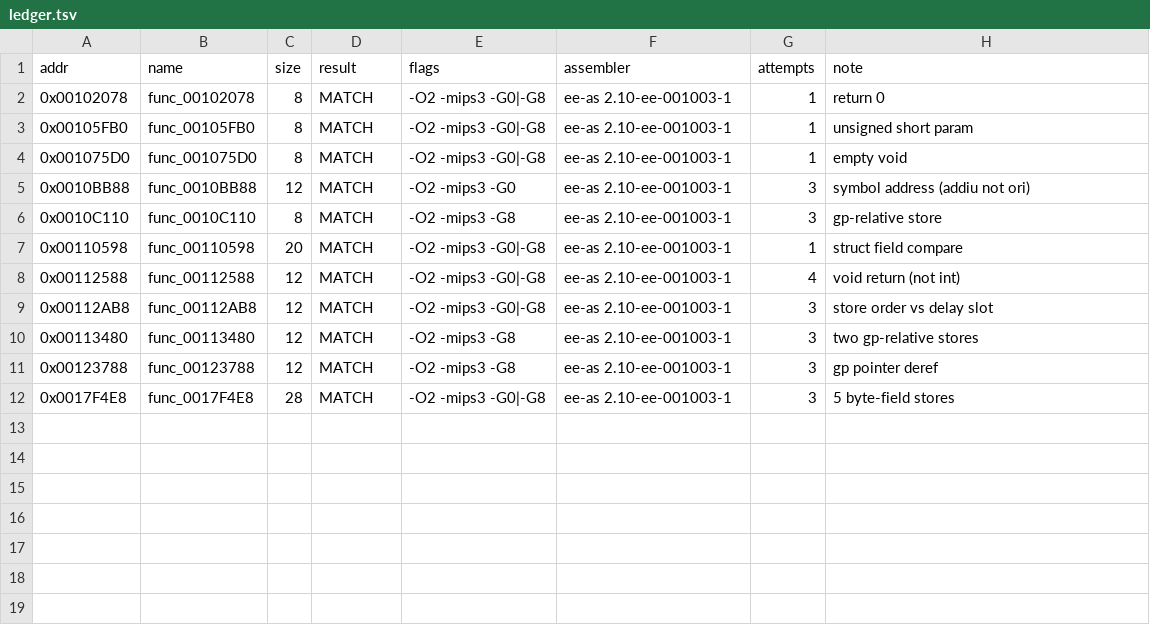
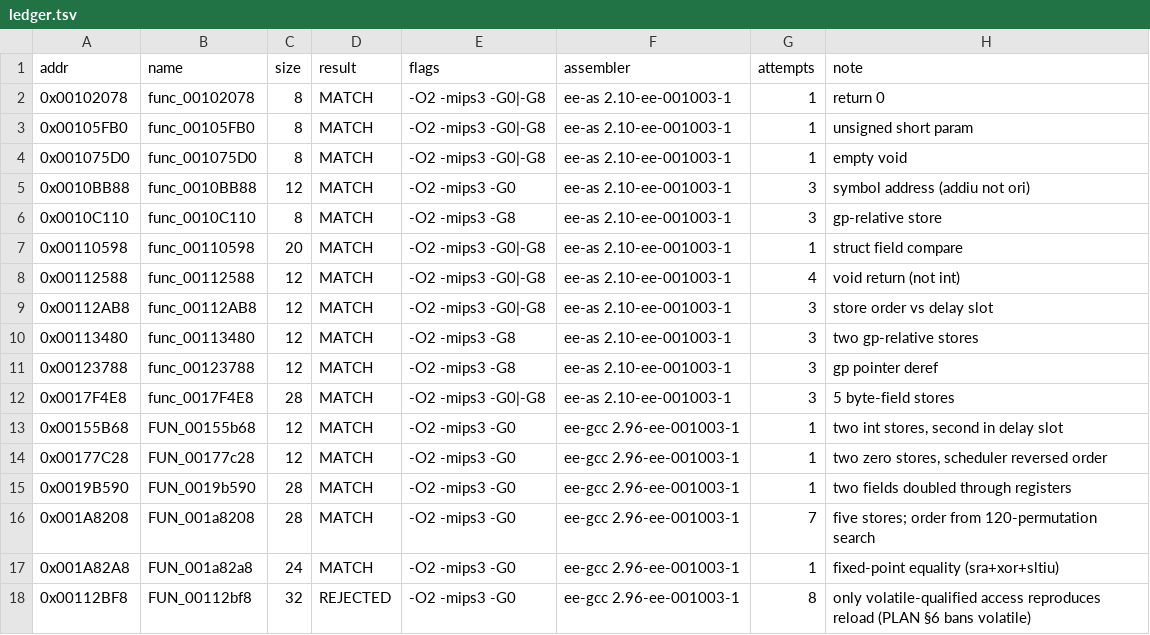
Before and after one commit to pcs801/IsPurePC-matching, a TSV file: progress/ledger.tsv, drawn as a sheet; the diff names each change by its address in the sheet, - before the commit and + after, or states it on an @@ line.

```diff
--- a/progress/ledger.tsv
+++ b/progress/ledger.tsv
+row 13: 0x00155B68 | FUN_00155b68 | 12 | MATCH | -O2 -mips3 -G0 | ee-gcc 2.96-ee-001003-1 | 1 | two int stores, second in delay slot
+row 14: 0x00177C28 | FUN_00177c28 | 12 | MATCH | -O2 -mips3 -G0 | ee-gcc 2.96-ee-001003-1 | 1 | two zero stores, scheduler reversed order
+row 15: 0x0019B590 | FUN_0019b590 | 28 | MATCH | -O2 -mips3 -G0 | ee-gcc 2.96-ee-001003-1 | 1 | two fields doubled through registers
+row 16: 0x001A8208 | FUN_001a8208 | 28 | MATCH | -O2 -mips3 -G0 | ee-gcc 2.96-ee-001003-1 | 7 | five stores; order from 120-permutation search
+row 17: 0x001A82A8 | FUN_001a82a8 | 24 | MATCH | -O2 -mips3 -G0 | ee-gcc 2.96-ee-001003-1 | 1 | fixed-point equality (sra+xor+sltiu)
+row 18: 0x00112BF8 | FUN_00112bf8 | 32 | REJECTED | -O2 -mips3 -G0 | ee-gcc 2.96-ee-001003-1 | 8 | only volatile-qualified access reproduces reload (PLAN §6 bans volatile)
```
Also changed, not shown: config/symbols.csv, 49 other files.
